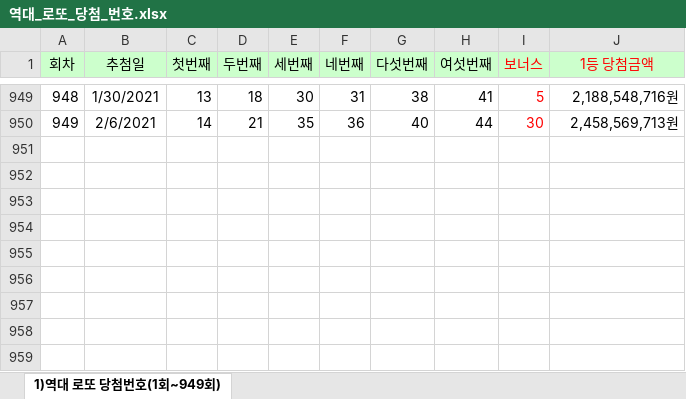
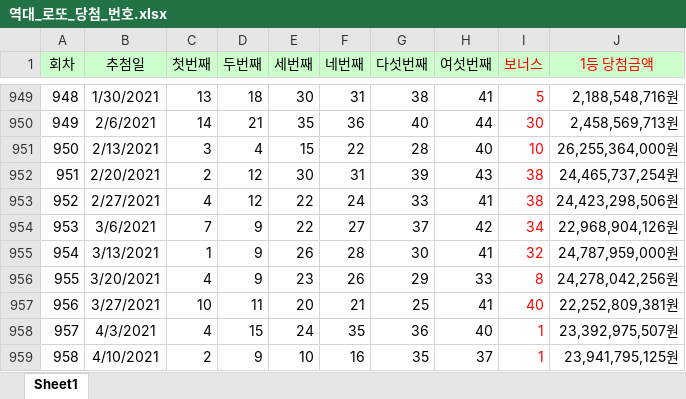
Before and after one commit to galaxy-light/201126-210604, an Excel workbook: 210409/역대_로또_당첨_번호.xlsx, sheet Sheet1, drawn as a sheet; only a part is shown, gaps mark what is left out; values as stored, in another font and other column widths than the file's, no borders; the diff names each change by its address in the sheet, - before the commit and + after, or states it on an @@ line.

```diff
--- a/210409/역대_로또_당첨_번호.xlsx (sheet Sheet1)
+++ b/210409/역대_로또_당첨_번호.xlsx (sheet Sheet1)
-sheet tab: 1)역대 로또 당첨번호(1회~949회)
+sheet tab: Sheet1
+row 951: 950 | 2/13/2021 | 3 | 4 | 15 | 22 | 28 | 40 | 10 | 26,255,364,000원
+row 952: 951 | 2/20/2021 | 2 | 12 | 30 | 31 | 39 | 43 | 38 | 24,465,737,254원
+row 953: 952 | 2/27/2021 | 4 | 12 | 22 | 24 | 33 | 41 | 38 | 24,423,298,506원
+row 954: 953 | 3/6/2021 | 7 | 9 | 22 | 27 | 37 | 42 | 34 | 22,968,904,126원
+row 955: 954 | 3/13/2021 | 1 | 9 | 26 | 28 | 30 | 41 | 32 | 24,787,959,000원
+row 956: 955 | 3/20/2021 | 4 | 9 | 23 | 26 | 29 | 33 | 8 | 24,278,042,256원
+row 957: 956 | 3/27/2021 | 10 | 11 | 20 | 21 | 25 | 41 | 40 | 22,252,809,381원
+row 958: 957 | 4/3/2021 | 4 | 15 | 24 | 35 | 36 | 40 | 1 | 23,392,975,507원
+row 959: 958 | 4/10/2021 | 2 | 9 | 10 | 16 | 35 | 37 | 1 | 23,941,795,125원
```
Also changed, not shown: 20 other files.
